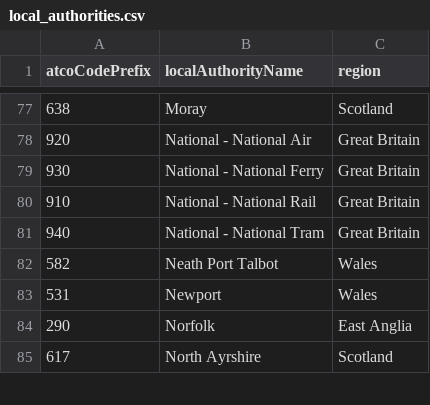
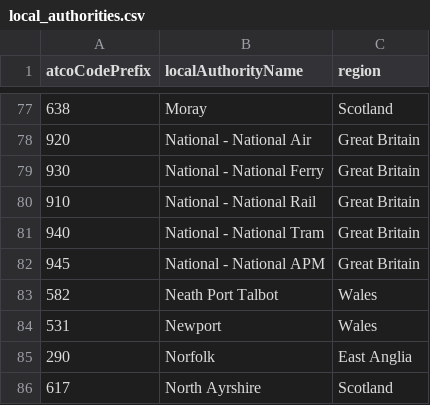
Before and after one commit to ldjb/naptan-nptg-history, a CSV file: local_authorities.csv, drawn as a sheet; only a part is shown, gaps mark what is left out; the diff names each change by its address in the sheet, - before the commit and + after, or states it on an @@ line.

```diff
--- a/local_authorities.csv
+++ b/local_authorities.csv
+row 82: 945 | National - National APM | Great Britain
```
Also changed, not shown: 209Stops.csv, 581Stops.csv, 12 other files.
